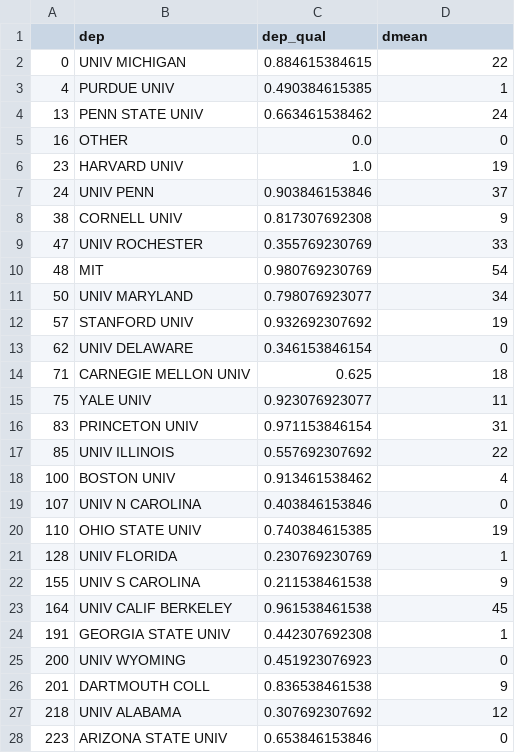
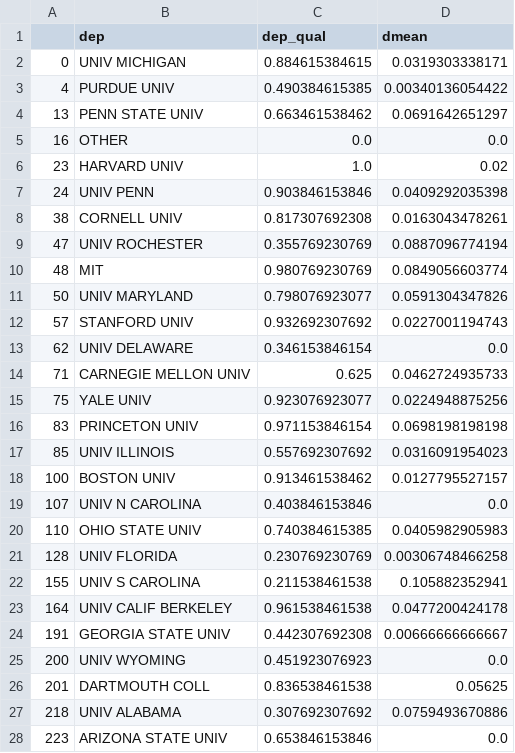
Before and after one commit to veryshuai/cvproj, a CSV file: cost_version/dep_list.csv, drawn as a sheet; only a part is shown; the diff covers the shown part only.

```diff
--- a/cost_version/dep_list.csv
+++ b/cost_version/dep_list.csv
@@ -1,28 +1,28 @@
 ,dep,dep_qual,dmean
-0,UNIV MICHIGAN,0.884615384615,22
-4,PURDUE UNIV,0.490384615385,1
-13,PENN STATE UNIV,0.663461538462,24
-16,OTHER,0.0,0
-23,HARVARD UNIV,1.0,19
-24,UNIV PENN,0.903846153846,37
-38,CORNELL UNIV,0.817307692308,9
-47,UNIV ROCHESTER,0.355769230769,33
-48,MIT,0.980769230769,54
-50,UNIV MARYLAND,0.798076923077,34
-57,STANFORD UNIV,0.932692307692,19
-62,UNIV DELAWARE,0.346153846154,0
-71,CARNEGIE MELLON UNIV,0.625,18
-75,YALE UNIV,0.923076923077,11
-83,PRINCETON UNIV,0.971153846154,31
-85,UNIV ILLINOIS,0.557692307692,22
-100,BOSTON UNIV,0.913461538462,4
-107,UNIV N CAROLINA,0.403846153846,0
-110,OHIO STATE UNIV,0.740384615385,19
-128,UNIV FLORIDA,0.230769230769,1
-155,UNIV S CAROLINA,0.211538461538,9
-164,UNIV CALIF BERKELEY,0.961538461538,45
-191,GEORGIA STATE UNIV,0.442307692308,1
-200,UNIV WYOMING,0.451923076923,0
-201,DARTMOUTH COLL,0.836538461538,9
-218,UNIV ALABAMA,0.307692307692,12
-223,ARIZONA STATE UNIV,0.653846153846,0
+0,UNIV MICHIGAN,0.884615384615,0.0319303338171
+4,PURDUE UNIV,0.490384615385,0.00340136054422
+13,PENN STATE UNIV,0.663461538462,0.0691642651297
+16,OTHER,0.0,0.0
+23,HARVARD UNIV,1.0,0.02
+24,UNIV PENN,0.903846153846,0.0409292035398
+38,CORNELL UNIV,0.817307692308,0.0163043478261
+47,UNIV ROCHESTER,0.355769230769,0.0887096774194
+48,MIT,0.980769230769,0.0849056603774
+50,UNIV MARYLAND,0.798076923077,0.0591304347826
+57,STANFORD UNIV,0.932692307692,0.0227001194743
+62,UNIV DELAWARE,0.346153846154,0.0
+71,CARNEGIE MELLON UNIV,0.625,0.0462724935733
+75,YALE UNIV,0.923076923077,0.0224948875256
+83,PRINCETON UNIV,0.971153846154,0.0698198198198
+85,UNIV ILLINOIS,0.557692307692,0.0316091954023
+100,BOSTON UNIV,0.913461538462,0.0127795527157
+107,UNIV N CAROLINA,0.403846153846,0.0
+110,OHIO STATE UNIV,0.740384615385,0.0405982905983
+128,UNIV FLORIDA,0.230769230769,0.00306748466258
+155,UNIV S CAROLINA,0.211538461538,0.105882352941
+164,UNIV CALIF BERKELEY,0.961538461538,0.0477200424178
+191,GEORGIA STATE UNIV,0.442307692308,0.00666666666667
+200,UNIV WYOMING,0.451923076923,0.0
+201,DARTMOUTH COLL,0.836538461538,0.05625
+218,UNIV ALABAMA,0.307692307692,0.0759493670886
+223,ARIZONA STATE UNIV,0.653846153846,0.0
```
Also changed, not shown: 77 edited cells elsewhere in this file, 12 other files.
